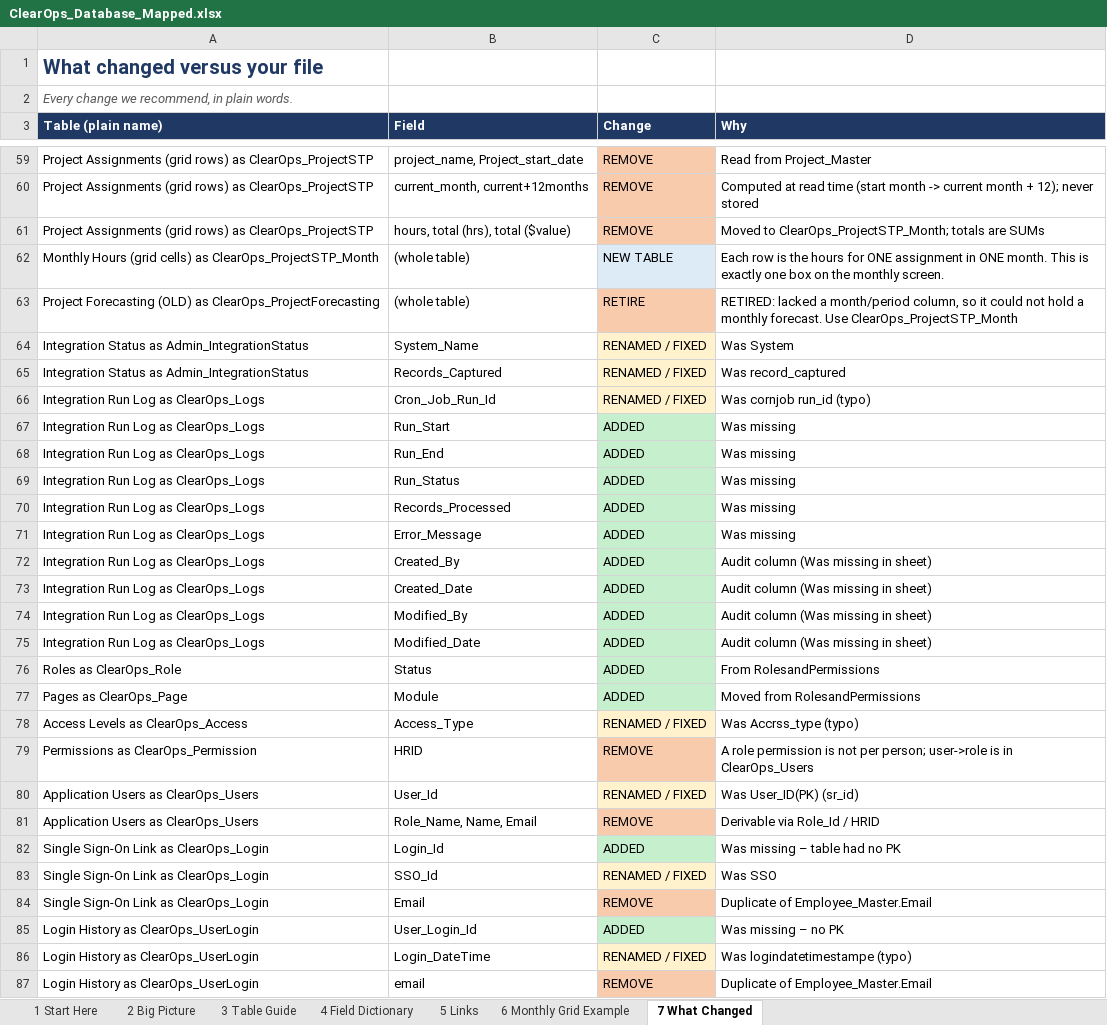
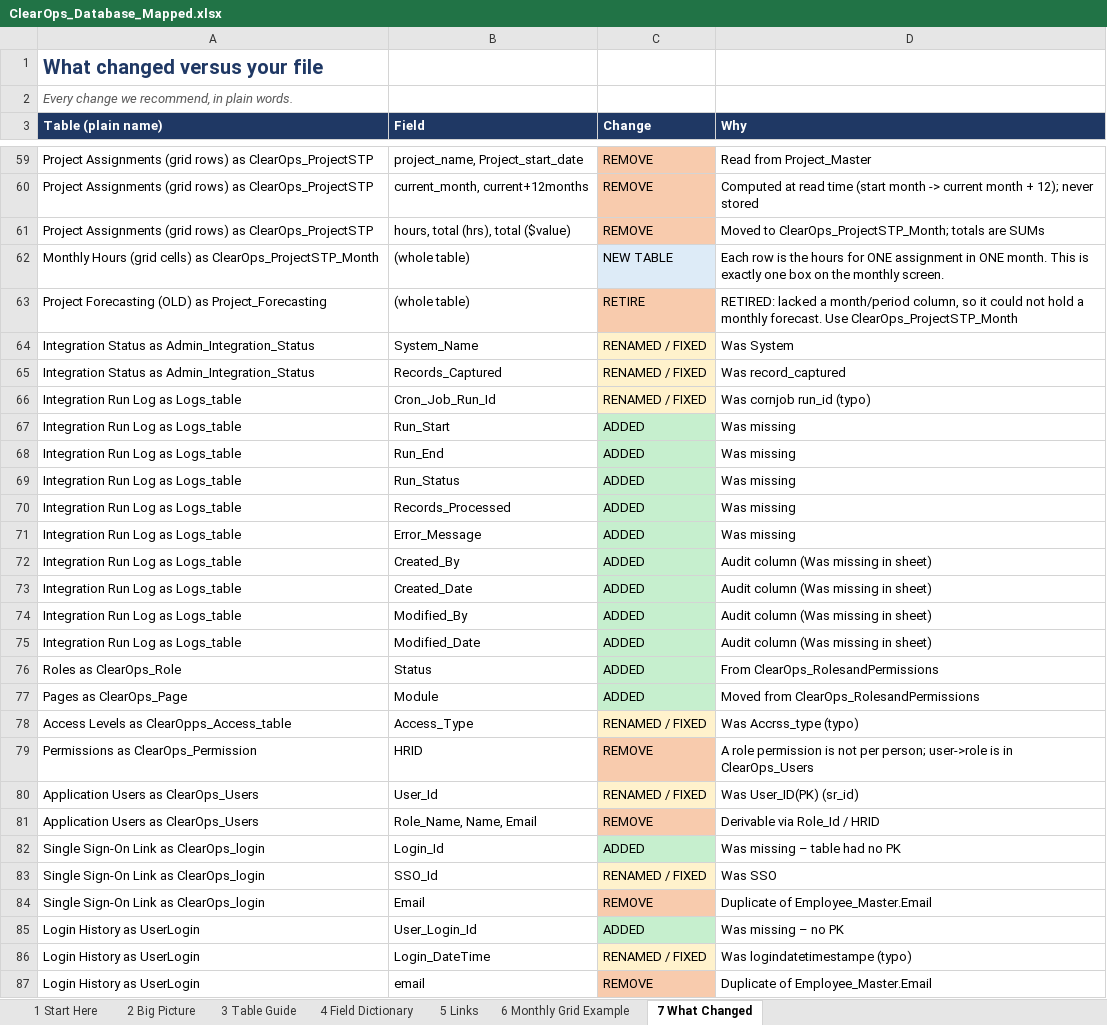
Before and after one commit to pankajktiwari6/clearops, an Excel workbook: ClearOps_Database_Mapped.xlsx, sheet 7 What Changed, drawn as a sheet; only a part is shown, gaps mark what is left out; values as stored, in another font and other column widths than the file's, no borders; the diff covers the shown part only; the diff names each change by its address in the sheet, - before the commit and + after, or states it on an @@ line.

```diff
--- a/ClearOps_Database_Mapped.xlsx (sheet 7 What Changed)
+++ b/ClearOps_Database_Mapped.xlsx (sheet 7 What Changed)
-A63 (Table (plain name)): …(OLD) as ClearOps_ProjectForecasting
+A63 (Table (plain name)): …(OLD) as Project_Forecasting
-A64:A65 (Table (plain name)): …Status as Admin_IntegrationStatus
+A64:A65 (Table (plain name)): …Status as Admin_Integration_Status
-A66:A75 (Table (plain name)): Integration Run Log as ClearOps_Logs
+A66:A75 (Table (plain name)): Integration Run Log as Logs_table
-D76 (Why): From RolesandPermissions
+D76 (Why): From ClearOps_RolesandPermissions
-D77 (Why): Moved from RolesandPermissions
+D77 (Why): Moved from ClearOps_RolesandPermissions
-A78 (Table (plain name)): Access Levels as ClearOps_Access
+A78 (Table (plain name)): Access Levels as ClearOpps_Access_table
-A82:A84 (Table (plain name)): Single Sign-On Link as ClearOps_Login
+A82:A84 (Table (plain name)): Single Sign-On Link as ClearOps_login
-A85:A87 (Table (plain name)): Login History as ClearOps_UserLogin
+A85:A87 (Table (plain name)): Login History as UserLogin
```
Also changed, not shown: 17 edited cells elsewhere in this sheet, sheet 4 Field Dictionary, sheet 5 Links, sheet 3 Table Guide, sheet 2 Big Picture.
